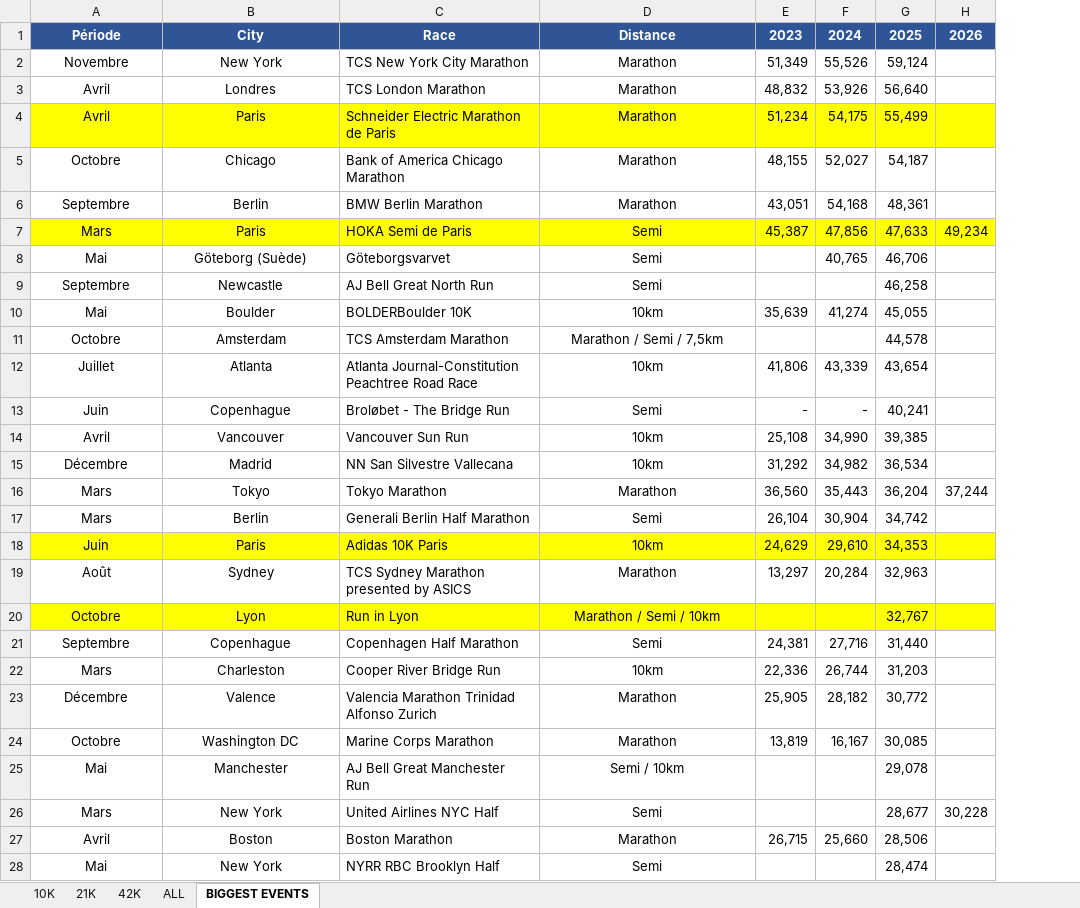
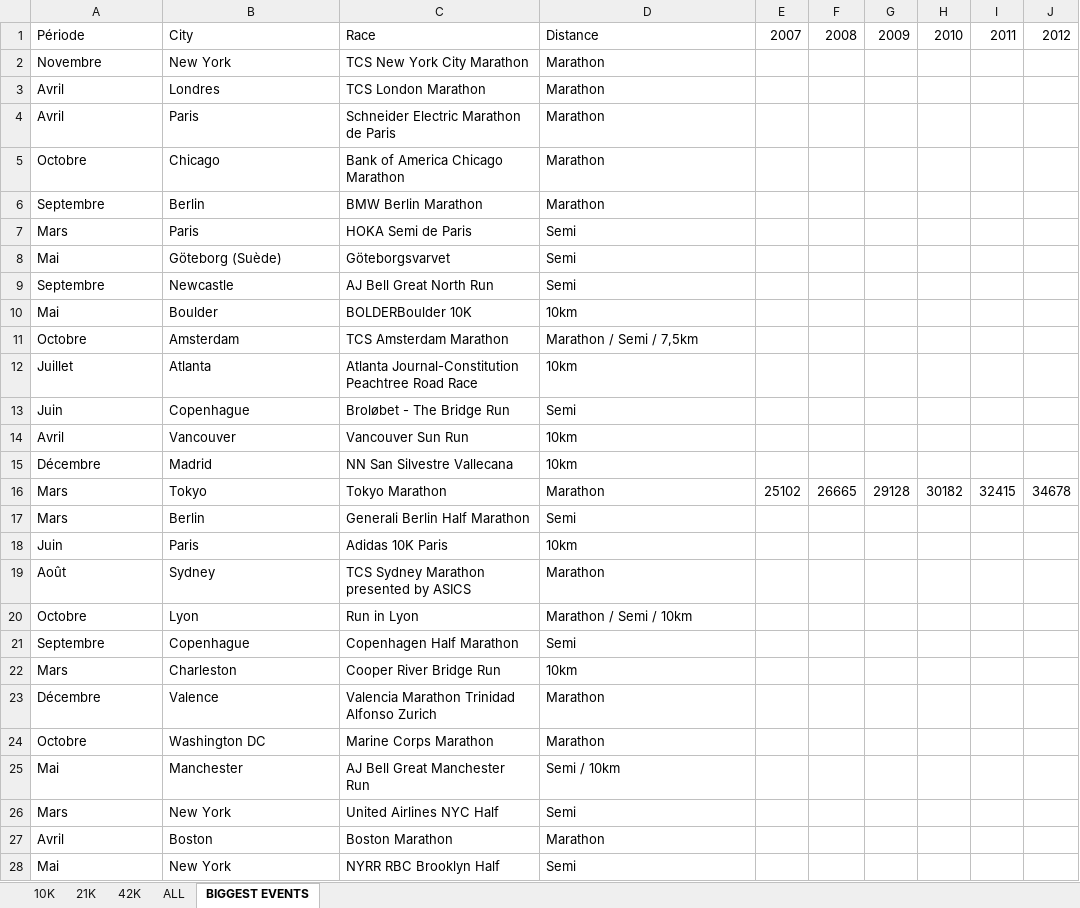
Before and after one commit to mathbrn/datapace-dashboard, an Excel workbook: Suivi_Finishers_Monde_10k_-_21k_-_42k.xlsx, sheet BIGGEST EVENTS, drawn as a sheet; only a part is shown; values as stored, in another font and other column widths than the file's, no borders; removed rows and columns are numbered as before the commit, all else as after; the diff covers the shown part only; the diff names each change by its address in the sheet, - before the commit and + after, or states it on an @@ line.

```diff
--- a/Suivi_Finishers_Monde_10k_-_21k_-_42k.xlsx (sheet BIGGEST EVENTS)
+++ b/Suivi_Finishers_Monde_10k_-_21k_-_42k.xlsx (sheet BIGGEST EVENTS)
-column E, rows 1-27: 2023 | 51,349 | 48,832 | 51,234 | 48,155 | 43,051 | 45,387 |  |  | 35,639 |  | 41,806 | - | 25,108 | 31,292 | 36,560 | 26,104 | 24,629 | 13,297 |  | 24,381 | 22,336 | 25,905 | 13,819 |  |  | 26,715
-column F, rows 1-27: 2024 | 55,526 | 53,926 | 54,175 | 52,027 | 54,168 | 47,856 | 40,765 |  | 41,274 |  | 43,339 | - | 34,990 | 34,982 | 35,443 | 30,904 | 29,610 | 20,284 |  | 27,716 | 26,744 | 28,182 | 16,167 |  |  | 25,660
-column G, rows 1-28: 2025 | 59,124 | 56,640 | 55,499 | 54,187 | 48,361 | 47,633 | 46,706 | 46,258 | 45,055 | 44,578 | 43,654 | 40,241 | 39,385 | 36,534 | 36,204 | 34,742 | 34,353 | 32,963 | 32,767 | 31,440 | 31,203 | 30,772 | 30,085 | 29,078 | 28,677 | 28,506 | 28,474
-column H, rows 1-26: 2026 |  |  |  |  |  | 49,234 |  |  |  |  |  |  |  |  | 37,244 |  |  |  |  |  |  |  |  |  | 30,228
+column E, rows 1-16: 2007 |  |  |  |  |  |  |  |  |  |  |  |  |  |  | 25102
+column F, rows 1-16: 2008 |  |  |  |  |  |  |  |  |  |  |  |  |  |  | 26665
+column G, rows 1-16: 2009 |  |  |  |  |  |  |  |  |  |  |  |  |  |  | 29128
+column H, rows 1-16: 2010 |  |  |  |  |  |  |  |  |  |  |  |  |  |  | 30182
+column I, rows 1-16: 2011 |  |  |  |  |  |  |  |  |  |  |  |  |  |  | 32415
+column J, rows 1-16: 2012 |  |  |  |  |  |  |  |  |  |  |  |  |  |  | 34678
@@ A1:D1 alignment: center → left, fill: #2F5597 → none, bold: on → off, text colour: #FFFFFF → black @@
-A2:B28 alignment: center
+A2:B28 alignment: left
-D2:D28 alignment: center
+D2:D28 alignment: left
-A4:D4 fill: #FFFF00
+A4:D4 fill: none
-A7:D7 fill: #FFFF00
+A7:D7 fill: none
-A18:D18 fill: #FFFF00
+A18:D18 fill: none
-A20:D20 fill: #FFFF00
+A20:D20 fill: none
```
Also changed, not shown: 12 added columns and cell formats elsewhere in this sheet, sheet 21K, sheet 42K, sheet 10K, sheet ALL, 3 other files.
